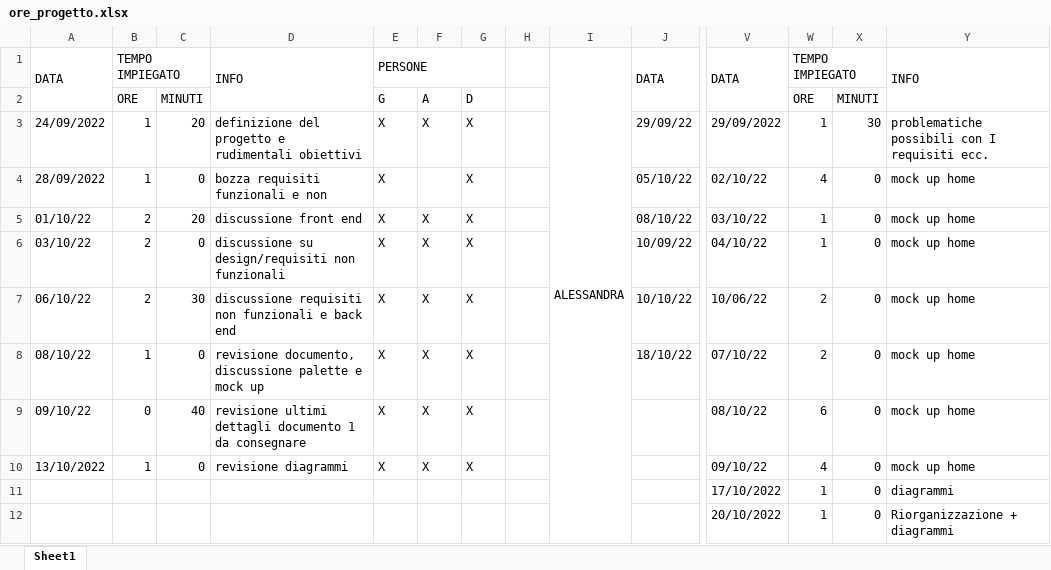
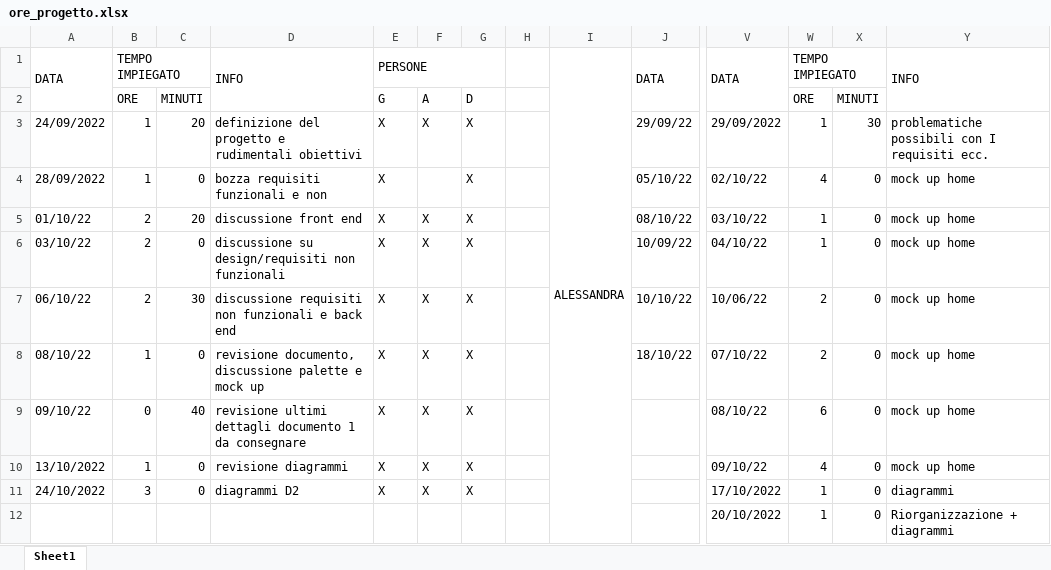
Before and after one commit to JustCook1/Tracking_lavoro, an Excel workbook: ore_progetto.xlsx, sheet Sheet1, drawn as a sheet; only a part is shown, gaps mark what is left out; values as stored, in another font and other column widths than the file's, no cell formats; removed rows and columns are numbered as before the commit, all else as after; rows hold the shown columns only; the diff names each change by its address in the sheet, - before the commit and + after, or states it on an @@ line.

```diff
--- a/ore_progetto.xlsx (sheet Sheet1)
+++ b/ore_progetto.xlsx (sheet Sheet1)
-row 11:  |  |  |  |  |  |  |  |  |  | 17/10/2022 | 1 | 0 | diagrammi
+row 11: 24/10/2022 | 3 | 0 | diagrammi D2 | X | X | X |  |  |  | 17/10/2022 | 1 | 0 | diagrammi
```
Also changed, not shown: cell formats, 1 other file.
